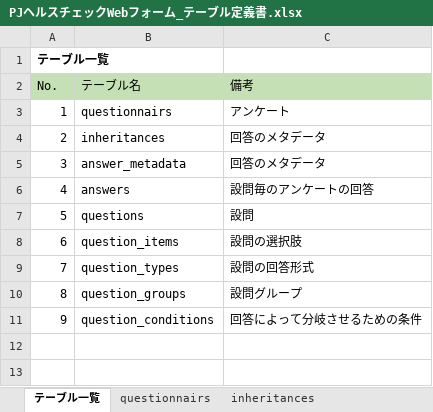
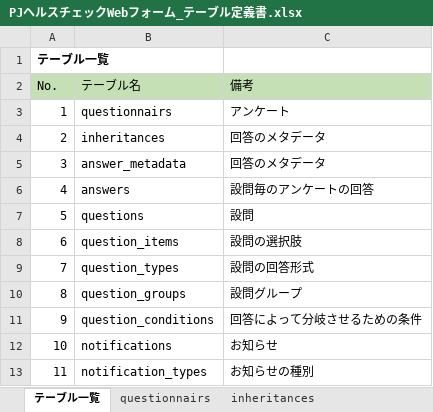
Before and after one commit to rishun-fsi/react-test-app, an Excel workbook: web-form/PJヘルスチェックWebフォーム_テーブル定義書.xlsx, sheet テーブル一覧, drawn as a sheet; values as stored, in another font and other column widths than the file's, no borders; the diff names each change by its address in the sheet, - before the commit and + after, or states it on an @@ line.

Commit message:
update web-form2 ...

```diff
--- a/web-form/PJヘルスチェックWebフォーム_テーブル定義書.xlsx (sheet テーブル一覧)
+++ b/web-form/PJヘルスチェックWebフォーム_テーブル定義書.xlsx (sheet テーブル一覧)
+row 12: 10 | notifications | お知らせ
+row 13: 11 | notification_types | お知らせの種別
```
Also changed, not shown: 49 other files.
